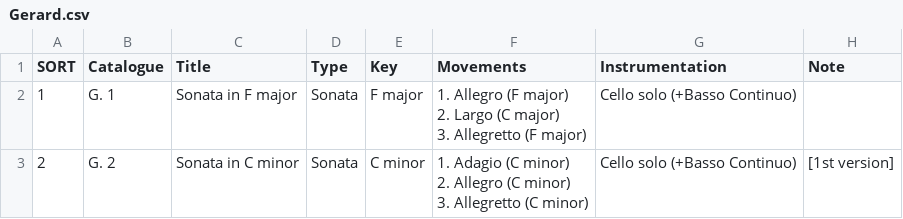
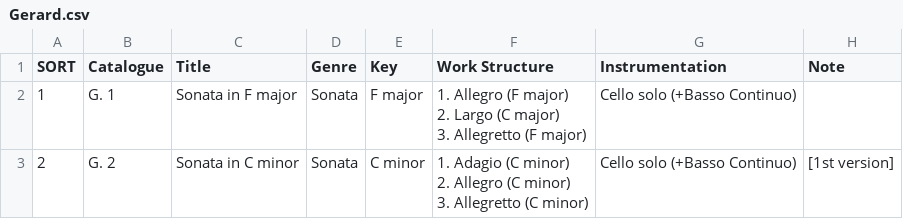
Before and after one commit to KenParker-CN/Konzert-database, a CSV file: data/catalogues/Gerard.csv, drawn as a sheet; only a part is shown.

Commit message:
update CPE, Gerard's worklist

```diff
--- a/data/catalogues/Gerard.csv
+++ b/data/catalogues/Gerard.csv
@@ -1,2 +1,2 @@
-SORT,Catalogue,Title,Type,Key,Movements,Instrumentation,Note
+SORT,Catalogue,Title,Genre,Key,Work Structure,Instrumentation,Note
 1,G. 1,Sonata in F major,Sonata,F major,"1. Allegro (F major)
```
Also changed, not shown: 1 other file.
